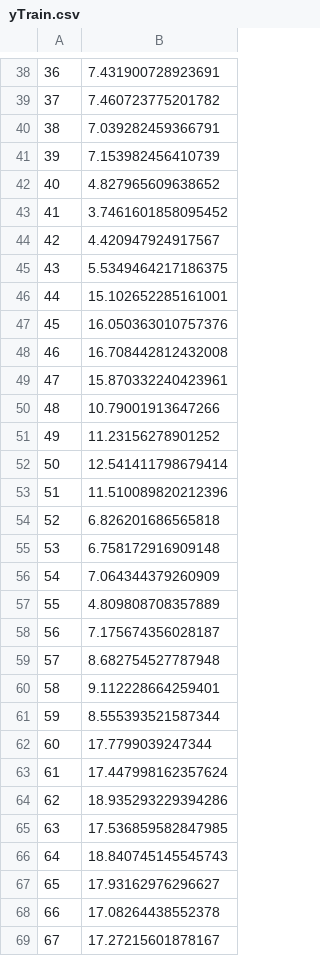
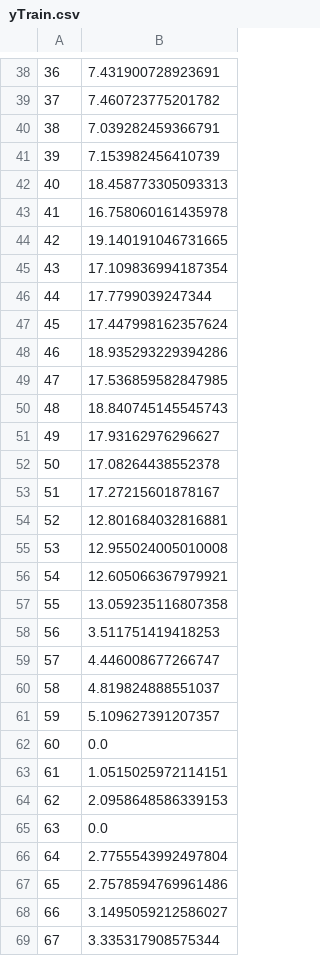
Before and after one commit to j220493/panelDataModelling, a CSV file: yTrain.csv, drawn as a sheet; only a part is shown, gaps mark what is left out; the diff covers the shown part only.

```diff
--- a/yTrain.csv
+++ b/yTrain.csv
@@ -41,29 +41,29 @@
 39,7.153982456410739
-40,4.827965609638652
-41,3.7461601858095452
-42,4.420947924917567
-43,5.5349464217186375
-44,15.102652285161001
-45,16.050363010757376
-46,16.708442812432008
-47,15.870332240423961
-48,10.79001913647266
-49,11.23156278901252
-50,12.541411798679414
-51,11.510089820212396
-52,6.826201686565818
-53,6.758172916909148
-54,7.064344379260909
-55,4.809808708357889
-56,7.175674356028187
-57,8.682754527787948
-58,9.112228664259401
-59,8.555393521587344
-60,17.7799039247344
-61,17.447998162357624
-62,18.935293229394286
-63,17.536859582847985
-64,18.840745145545743
-65,17.93162976296627
-66,17.08264438552378
-67,17.27215601878167
+40,18.458773305093313
+41,16.758060161435978
+42,19.140191046731665
+43,17.109836994187354
+44,17.7799039247344
+45,17.447998162357624
+46,18.935293229394286
+47,17.536859582847985
+48,18.840745145545743
+49,17.93162976296627
+50,17.08264438552378
+51,17.27215601878167
+52,12.801684032816881
+53,12.955024005010008
+54,12.605066367979921
+55,13.059235116807358
+56,3.511751419418253
+57,4.446008677266747
+58,4.819824888551037
+59,5.109627391207357
+60,0.0
+61,1.0515025972114151
+62,2.0958648586339153
+63,0.0
+64,2.7755543992497804
+65,2.7578594769961486
+66,3.1495059212586027
+67,3.335317908575344
```
Also changed, not shown: 144 edited cells elsewhere in this file, TestScaled.csv, TrainScaled.csv, 1 other file.
